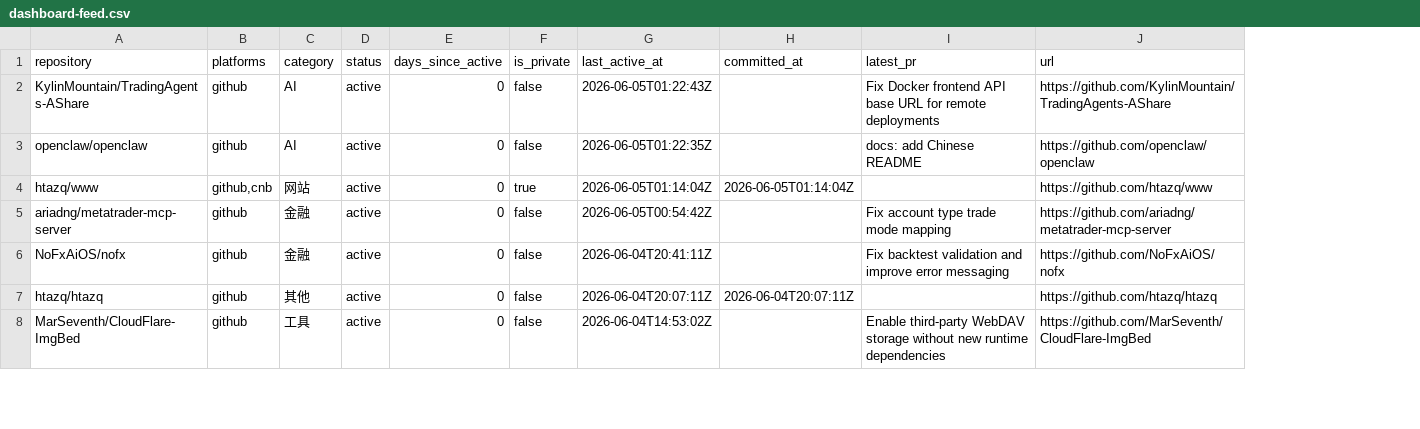
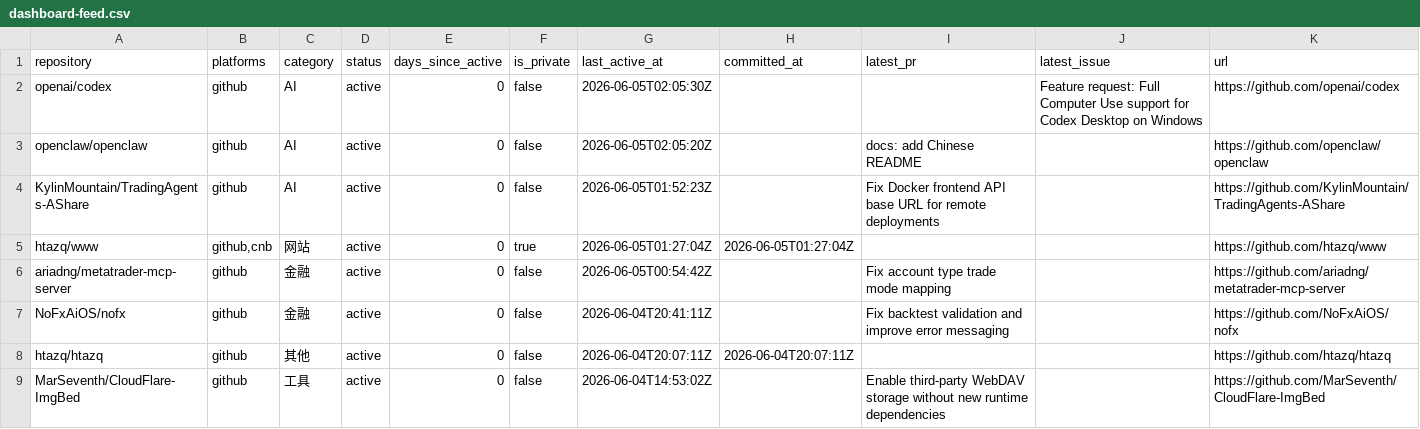
Before and after one commit to htazq/www, a CSV file: public/data/dashboard-feed.csv, drawn as a sheet; only a part is shown; addresses are those after the commit; the diff covers the shown part only; the diff names each change by its address in the sheet, - before the commit and + after, or states it on an @@ line.

Commit message:
fix: refresh dashboard every five minutes

```diff
--- a/public/data/dashboard-feed.csv
+++ b/public/data/dashboard-feed.csv
+column J (latest_issue), row 2: Feature request: Full Computer Use support for Codex Desktop on Windows
-A2 (repository): KylinMountain/TradingAgents-AShare
+A2 (repository): openai/codex
-G2 (last_active_at): 2026-06-05T01:22:43Z
+G2 (last_active_at): 2026-06-05T02:05:30Z
-I2 (latest_pr): Fix Docker frontend API base URL for remote deployments
+I2 (latest_pr): (empty)
-K2 (url): https://github.com/KylinMountain/TradingAgents-AShare
+K2 (url): https://github.com/openai/codex
-G3 (last_active_at): 2026-06-05T01:22:35Z
+G3 (last_active_at): 2026-06-05T02:05:20Z
+row 4: KylinMountain/TradingAgents-AShare | github | AI | active | 0 | false | 2026-06-05T01:52:23Z |  | Fix Docker frontend API base URL for remote deployments |  | https://github.com/KylinMountain/TradingAgents-AShare
-G5 (last_active_at): 2026-06-05T01:14:04Z
+G5 (last_active_at): 2026-06-05T01:27:04Z
-H5 (committed_at): 2026-06-05T01:14:04Z
+H5 (committed_at): 2026-06-05T01:27:04Z
```
Also changed, not shown: 3 added rows and 2 edited cells elsewhere in this file, public/data/dashboard-feed-public.csv, 7 other files.
